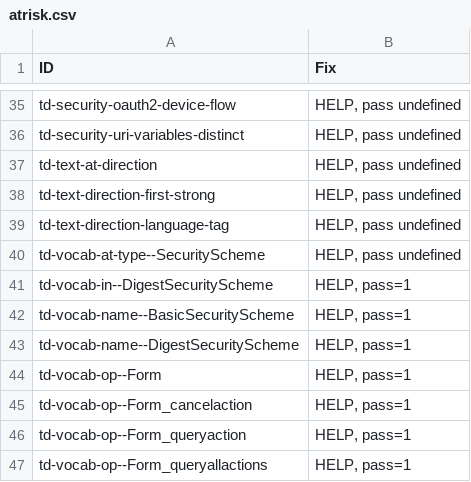
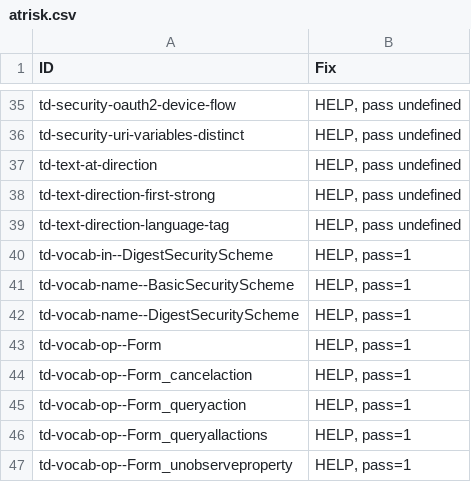
Before and after one commit to w3c/wot-thing-description, a CSV file: testing/atrisk.csv, drawn as a sheet; only a part is shown, gaps mark what is left out; the shorter side is filled out with more unchanged rows.

Commit message:
@type in sec scheme fix

```diff
--- a/testing/atrisk.csv
+++ b/testing/atrisk.csv
@@ -39,3 +39,2 @@
 "td-text-direction-language-tag","HELP, pass undefined"
-"td-vocab-at-type--SecurityScheme","HELP, pass undefined"
 "td-vocab-in--DigestSecurityScheme","HELP, pass=1"
```
Also changed, not shown: testing/inputs/atrisk.csv, testing/inputs/results/huawei.csv, 3 other files.
